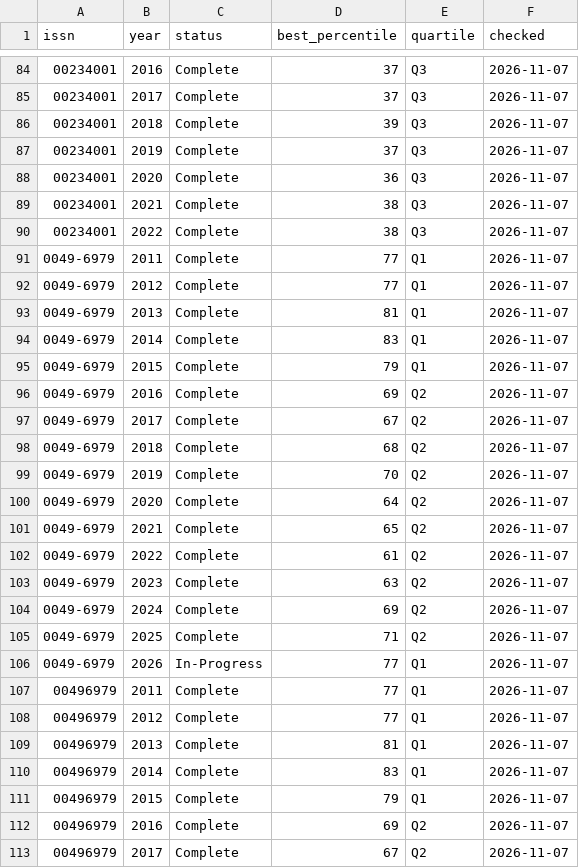
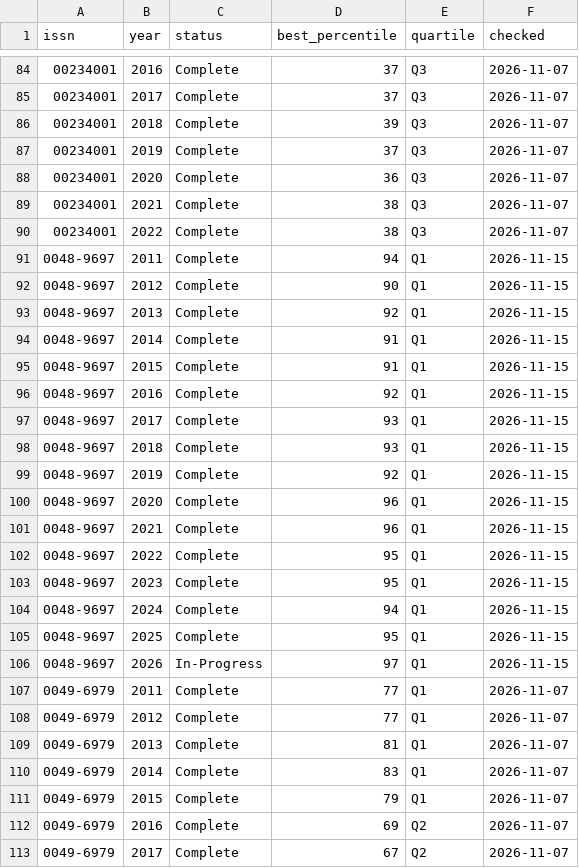
Before and after one commit to smalltee2/seen-faculty-screening, a CSV file: data/scopus_quartiles.csv, drawn as a sheet; only a part is shown, gaps mark what is left out; the shorter side is filled out with more unchanged rows; the diff covers the shown part only; the diff names each change by its address in the sheet, - before the commit and + after, or states it on an @@ line.

```diff
--- a/data/scopus_quartiles.csv
+++ b/data/scopus_quartiles.csv
+row 91: 0048-9697 | 2011 | Complete | 94 | Q1 | 2026-11-15
+row 92: 0048-9697 | 2012 | Complete | 90 | Q1 | 2026-11-15
+row 93: 0048-9697 | 2013 | Complete | 92 | Q1 | 2026-11-15
+row 94: 0048-9697 | 2014 | Complete | 91 | Q1 | 2026-11-15
+row 95: 0048-9697 | 2015 | Complete | 91 | Q1 | 2026-11-15
+row 96: 0048-9697 | 2016 | Complete | 92 | Q1 | 2026-11-15
+row 97: 0048-9697 | 2017 | Complete | 93 | Q1 | 2026-11-15
+row 98: 0048-9697 | 2018 | Complete | 93 | Q1 | 2026-11-15
+row 99: 0048-9697 | 2019 | Complete | 92 | Q1 | 2026-11-15
+row 100: 0048-9697 | 2020 | Complete | 96 | Q1 | 2026-11-15
+row 101: 0048-9697 | 2021 | Complete | 96 | Q1 | 2026-11-15
+row 102: 0048-9697 | 2022 | Complete | 95 | Q1 | 2026-11-15
+row 103: 0048-9697 | 2023 | Complete | 95 | Q1 | 2026-11-15
+row 104: 0048-9697 | 2024 | Complete | 94 | Q1 | 2026-11-15
+row 105: 0048-9697 | 2025 | Complete | 95 | Q1 | 2026-11-15
+row 106: 0048-9697 | 2026 | In-Progress | 97 | Q1 | 2026-11-15
```
Also changed, not shown: 16 added rows elsewhere in this file, data/crossref.tsv, data/openalex.tsv, 7 other files.
